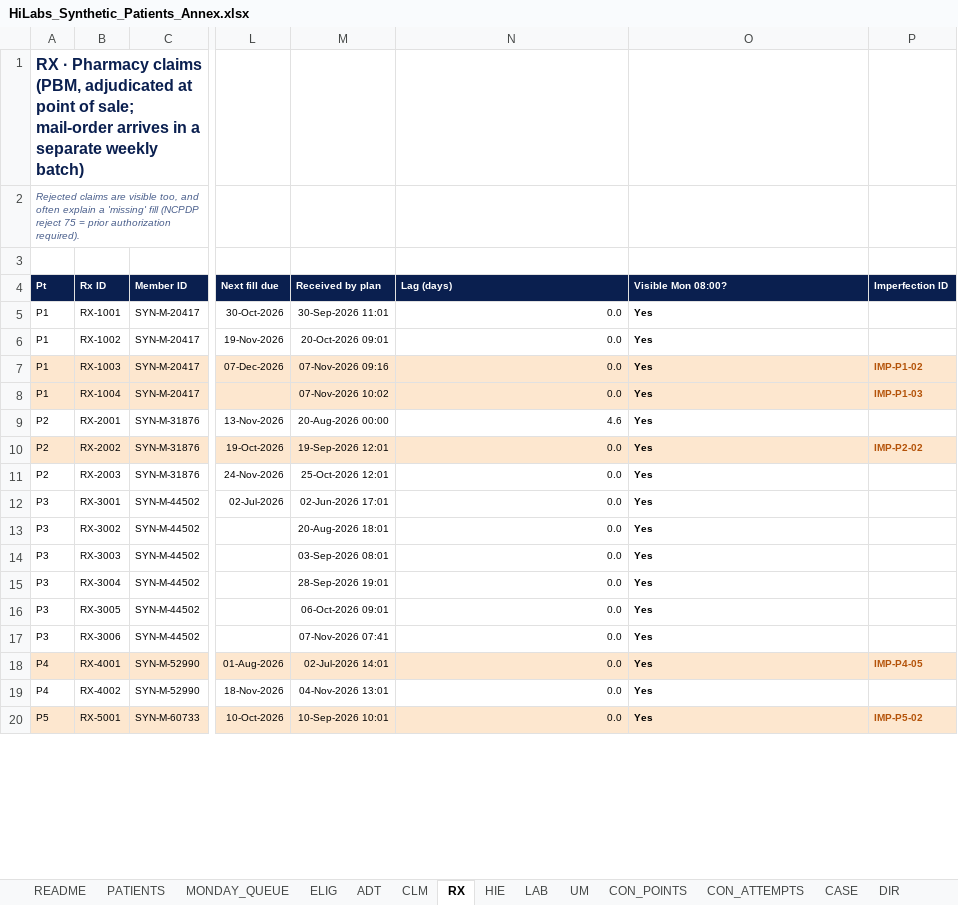
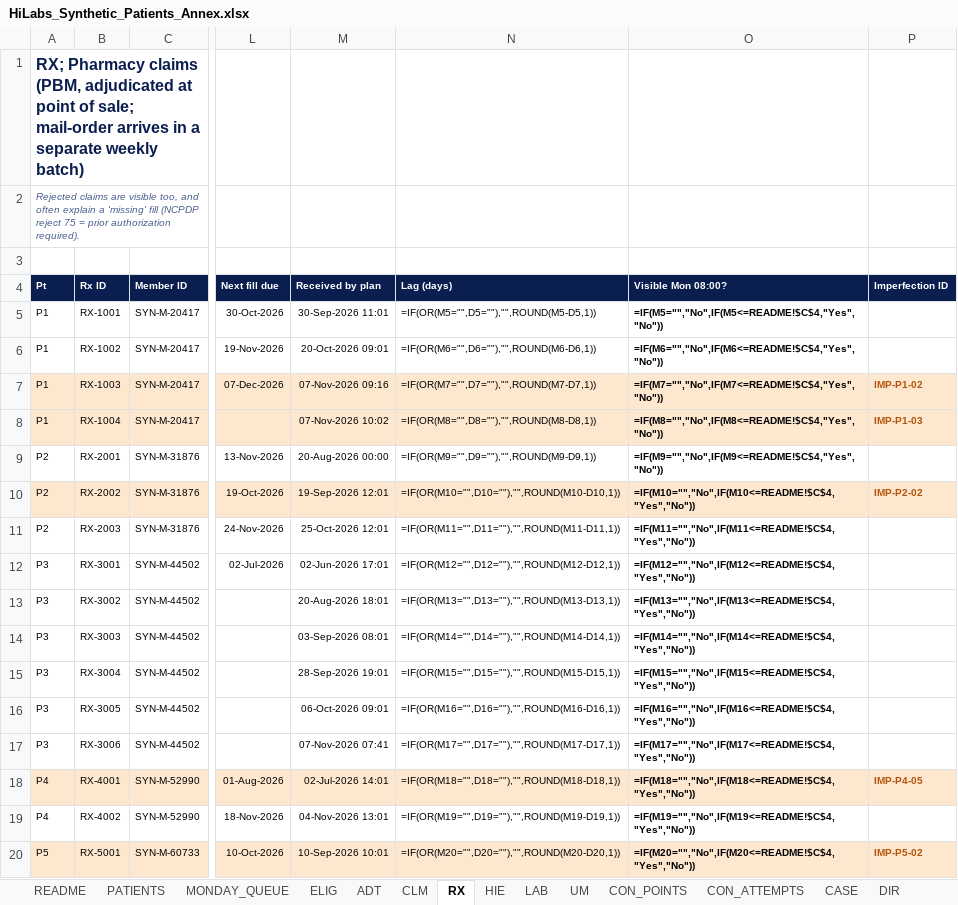
Before and after one commit to ed22b018-code/HiLabs-Case, an Excel workbook: HiLabs_Synthetic_Patients_Annex.xlsx, sheet RX, drawn as a sheet; only a part is shown, gaps mark what is left out; values as stored, in another font and other column widths than the file's, no borders; formulas without a stored value are shown as written; charts and pictures not drawn; the diff covers the shown part only; the diff names each change by its address in the sheet, - before the commit and + after, or states it on an @@ line.

```diff
--- a/HiLabs_Synthetic_Patients_Annex.xlsx (sheet RX)
+++ b/HiLabs_Synthetic_Patients_Annex.xlsx (sheet RX)
-A1 (Pt): RX · Pharmacy claims…
+A1 (Pt): RX; Pharmacy claims…
-N5 (Lag (days)): 0.0
+N5 (Lag (days)): =IF(OR(M5="",D5=""),"",ROUND(M5-D5,1))
-O5 (Visible Mon 08:00?): Yes
+O5 (Visible Mon 08:00?): =IF(M5="","No",IF(M5<=README!$C$4,"Yes","No"))
-N6 (Lag (days)): 0.0
+N6 (Lag (days)): =IF(OR(M6="",D6=""),"",ROUND(M6-D6,1))
-O6 (Visible Mon 08:00?): Yes
+O6 (Visible Mon 08:00?): =IF(M6="","No",IF(M6<=README!$C$4,"Yes","No"))
-N7 (Lag (days)): 0.0
+N7 (Lag (days)): =IF(OR(M7="",D7=""),"",ROUND(M7-D7,1))
-O7 (Visible Mon 08:00?): Yes
+O7 (Visible Mon 08:00?): =IF(M7="","No",IF(M7<=README!$C$4,"Yes","No"))
-N8 (Lag (days)): 0.0
+N8 (Lag (days)): =IF(OR(M8="",D8=""),"",ROUND(M8-D8,1))
-O8 (Visible Mon 08:00?): Yes
+O8 (Visible Mon 08:00?): =IF(M8="","No",IF(M8<=README!$C$4,"Yes","No"))
-N9 (Lag (days)): 4.6
+N9 (Lag (days)): =IF(OR(M9="",D9=""),"",ROUND(M9-D9,1))
-O9 (Visible Mon 08:00?): Yes
+O9 (Visible Mon 08:00?): =IF(M9="","No",IF(M9<=README!$C$4,"Yes","No"))
-N10 (Lag (days)): 0.0
+N10 (Lag (days)): =IF(OR(M10="",D10=""),"",ROUND(M10-D10,1))
-O10 (Visible Mon 08:00?): Yes
+O10 (Visible Mon 08:00?): =IF(M10="","No",IF(M10<=README!$C$4,"Yes","No"))
-N11 (Lag (days)): 0.0
+N11 (Lag (days)): =IF(OR(M11="",D11=""),"",ROUND(M11-D11,1))
-O11 (Visible Mon 08:00?): Yes
+O11 (Visible Mon 08:00?): =IF(M11="","No",IF(M11<=README!$C$4,"Yes","No"))
-N12 (Lag (days)): 0.0
+N12 (Lag (days)): =IF(OR(M12="",D12=""),"",ROUND(M12-D12,1))
-O12 (Visible Mon 08:00?): Yes
+O12 (Visible Mon 08:00?): =IF(M12="","No",IF(M12<=README!$C$4,"Yes","No"))
-N13 (Lag (days)): 0.0
+N13 (Lag (days)): =IF(OR(M13="",D13=""),"",ROUND(M13-D13,1))
-O13 (Visible Mon 08:00?): Yes
+O13 (Visible Mon 08:00?): =IF(M13="","No",IF(M13<=README!$C$4,"Yes","No"))
-N14 (Lag (days)): 0.0
+N14 (Lag (days)): =IF(OR(M14="",D14=""),"",ROUND(M14-D14,1))
-O14 (Visible Mon 08:00?): Yes
+O14 (Visible Mon 08:00?): =IF(M14="","No",IF(M14<=README!$C$4,"Yes","No"))
-N15 (Lag (days)): 0.0
+N15 (Lag (days)): =IF(OR(M15="",D15=""),"",ROUND(M15-D15,1))
-O15 (Visible Mon 08:00?): Yes
+O15 (Visible Mon 08:00?): =IF(M15="","No",IF(M15<=README!$C$4,"Yes","No"))
-N16 (Lag (days)): 0.0
+N16 (Lag (days)): =IF(OR(M16="",D16=""),"",ROUND(M16-D16,1))
-O16 (Visible Mon 08:00?): Yes
+O16 (Visible Mon 08:00?): =IF(M16="","No",IF(M16<=README!$C$4,"Yes","No"))
-N17 (Lag (days)): 0.0
+N17 (Lag (days)): =IF(OR(M17="",D17=""),"",ROUND(M17-D17,1))
-O17 (Visible Mon 08:00?): Yes
+O17 (Visible Mon 08:00?): =IF(M17="","No",IF(M17<=README!$C$4,"Yes","No"))
-N18 (Lag (days)): 0.0
+N18 (Lag (days)): =IF(OR(M18="",D18=""),"",ROUND(M18-D18,1))
-O18 (Visible Mon 08:00?): Yes
+O18 (Visible Mon 08:00?): =IF(M18="","No",IF(M18<=README!$C$4,"Yes","No"))
-N19 (Lag (days)): 0.0
+N19 (Lag (days)): =IF(OR(M19="",D19=""),"",ROUND(M19-D19,1))
-O19 (Visible Mon 08:00?): Yes
+O19 (Visible Mon 08:00?): =IF(M19="","No",IF(M19<=README!$C$4,"Yes","No"))
-N20 (Lag (days)): 0.0
+N20 (Lag (days)): =IF(OR(M20="",D20=""),"",ROUND(M20-D20,1))
-O20 (Visible Mon 08:00?): Yes
+O20 (Visible Mon 08:00?): =IF(M20="","No",IF(M20<=README!$C$4,"Yes","No"))
```
Also changed, not shown: 14 edited cells elsewhere in this sheet, sheet TEST_MATRIX, sheet CLM, sheet MONDAY_QUEUE, sheet LAB, sheet ELIG, sheet HIE, 13 more sheets, charts or pictures.
